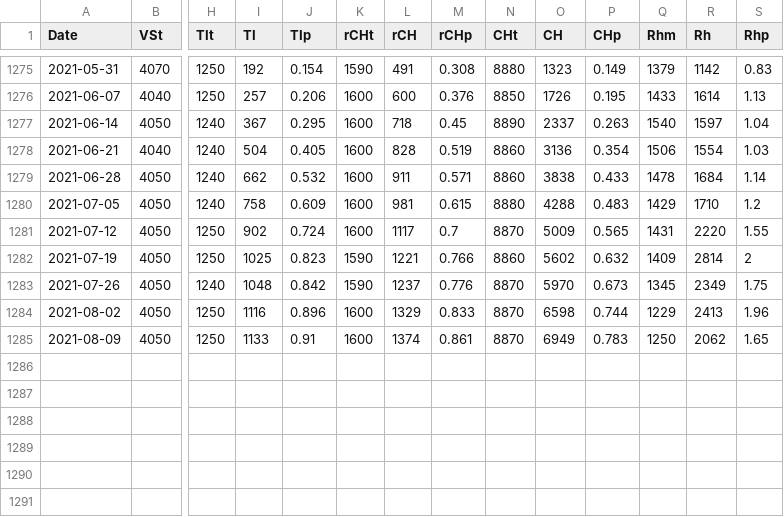
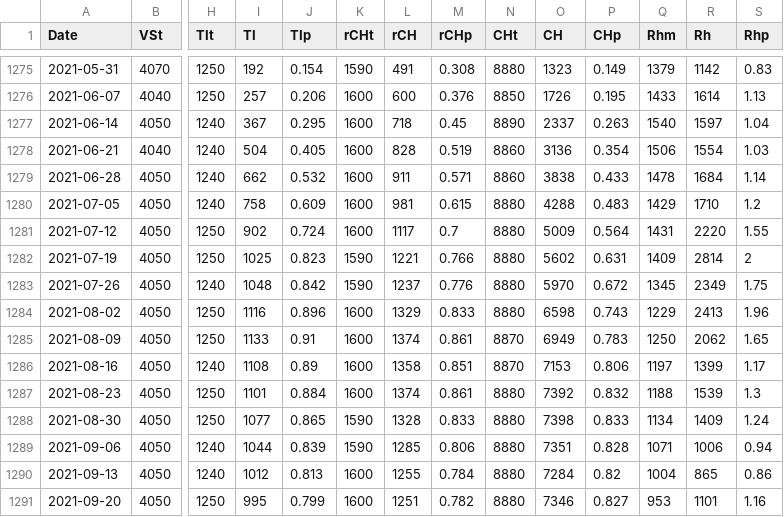
Before and after one commit to bequrios/reservoirs_CH, a CSV file: reservoirs_CH.csv, drawn as a sheet; only a part is shown, gaps mark what is left out; rows hold the shown columns only; the diff names each change by its address in the sheet, - before the commit and + after, or states it on an @@ line.

Commit message:
Update

```diff
--- a/reservoirs_CH.csv
+++ b/reservoirs_CH.csv
-N1281 (CHt): 8870
+N1281 (CHt): 8880
-P1281 (CHp): 0.565
+P1281 (CHp): 0.564
-N1282 (CHt): 8860
+N1282 (CHt): 8880
-P1282 (CHp): 0.632
+P1282 (CHp): 0.631
-N1283:N1284 (CHt): 8870
+N1283:N1284 (CHt): 8880
-P1283 (CHp): 0.673
+P1283 (CHp): 0.672
-P1284 (CHp): 0.744
+P1284 (CHp): 0.743
+row 1286: 2021-08-16 | 4050 | 1240 | 1108 | 0.89 | 1600 | 1358 | 0.851 | 8870 | 7153 | 0.806 | 1197 | 1399 | 1.17
+row 1287: 2021-08-23 | 4050 | 1250 | 1101 | 0.884 | 1600 | 1374 | 0.861 | 8880 | 7392 | 0.832 | 1188 | 1539 | 1.3
+row 1288: 2021-08-30 | 4050 | 1250 | 1077 | 0.865 | 1590 | 1328 | 0.833 | 8880 | 7398 | 0.833 | 1134 | 1409 | 1.24
+row 1289: 2021-09-06 | 4050 | 1240 | 1044 | 0.839 | 1590 | 1285 | 0.806 | 8880 | 7351 | 0.828 | 1071 | 1006 | 0.94
+row 1290: 2021-09-13 | 4050 | 1240 | 1012 | 0.813 | 1600 | 1255 | 0.784 | 8880 | 7284 | 0.82 | 1004 | 865 | 0.86
+row 1291: 2021-09-20 | 4050 | 1250 | 995 | 0.799 | 1600 | 1251 | 0.782 | 8880 | 7346 | 0.827 | 953 | 1101 | 1.16
```
